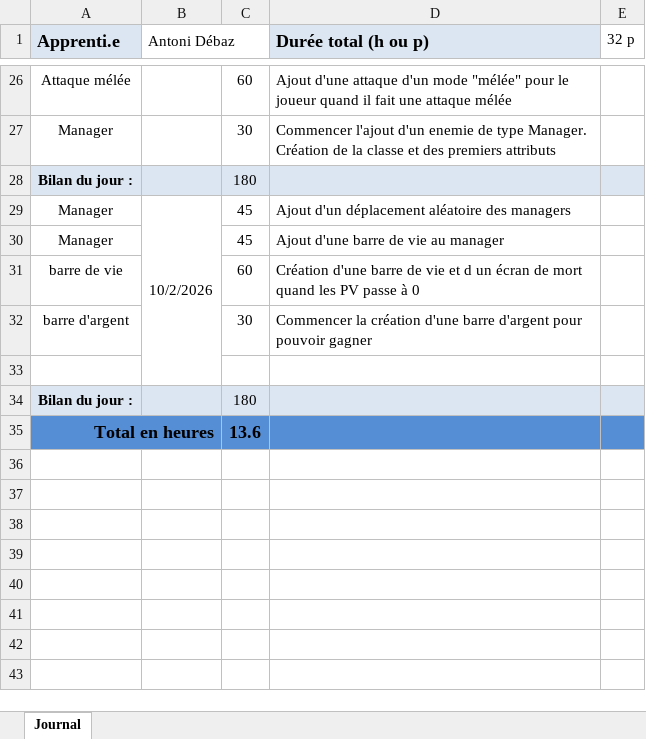
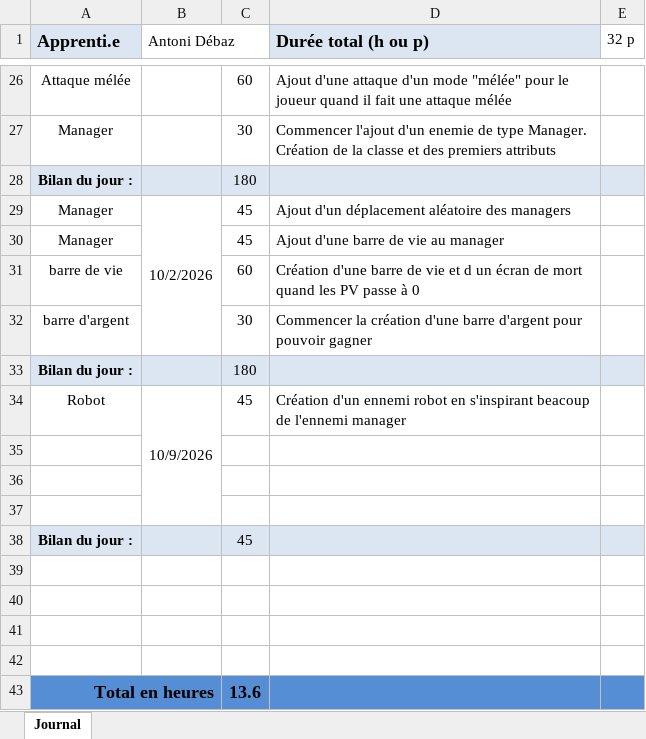
Before and after one commit to AntoDeba/P_OO-ShootMeUp, an Excel workbook: doc/JDT-P_OO.xlsx, sheet Journal, drawn as a sheet; only a part is shown, gaps mark what is left out; values as stored, in another font and other column widths than the file's, no borders; removed rows and columns are numbered as before the commit, all else as after; the diff names each change by its address in the sheet, - before the commit and + after, or states it on an @@ line.

Commit message:
chore(jdt) mise a jour du journal de travail

```diff
--- a/doc/JDT-P_OO.xlsx (sheet Journal)
+++ b/doc/JDT-P_OO.xlsx (sheet Journal)
-B29:B33 merged
+B29:B32 merged
+row 33: Bilan du jour : |  | 180
+row 34: Robot | 10/9/2026 | 45 | Création d'un ennemi robot en s'inspirant beacoup de l'ennemi manager
+row 36: (empty)
+row 37: (empty)
-C38: 180
+C38: 45
+row 39: (empty)
+row 40: (empty)
+row 41: (empty)
+row 42: (empty)
```
Also changed, not shown: 2 other files.
